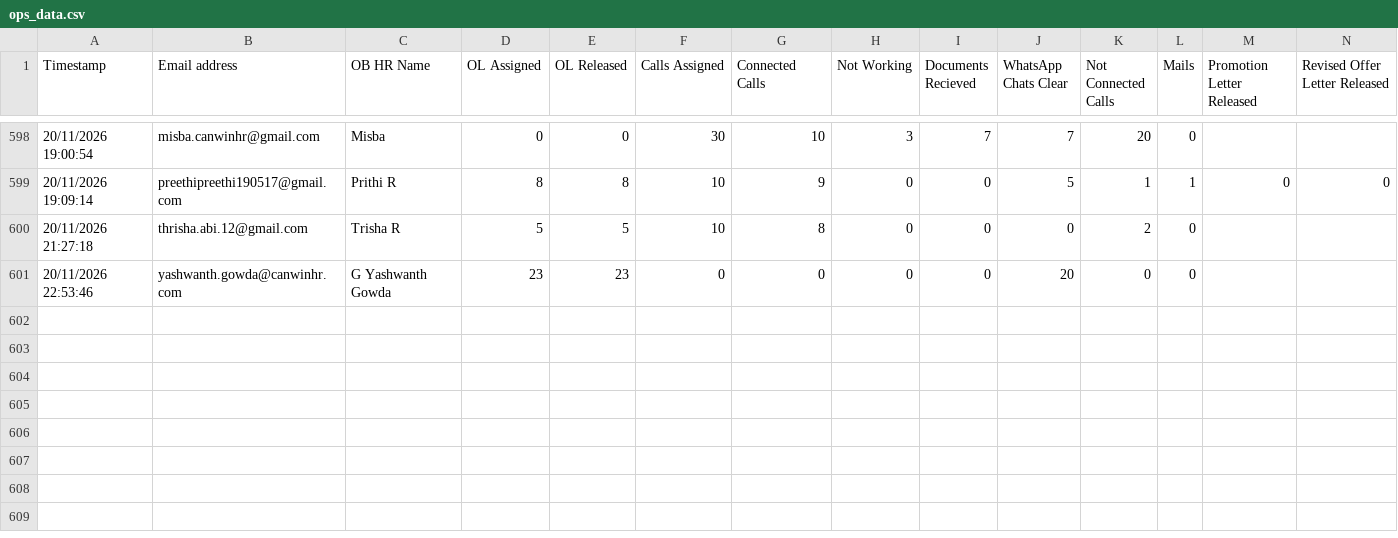
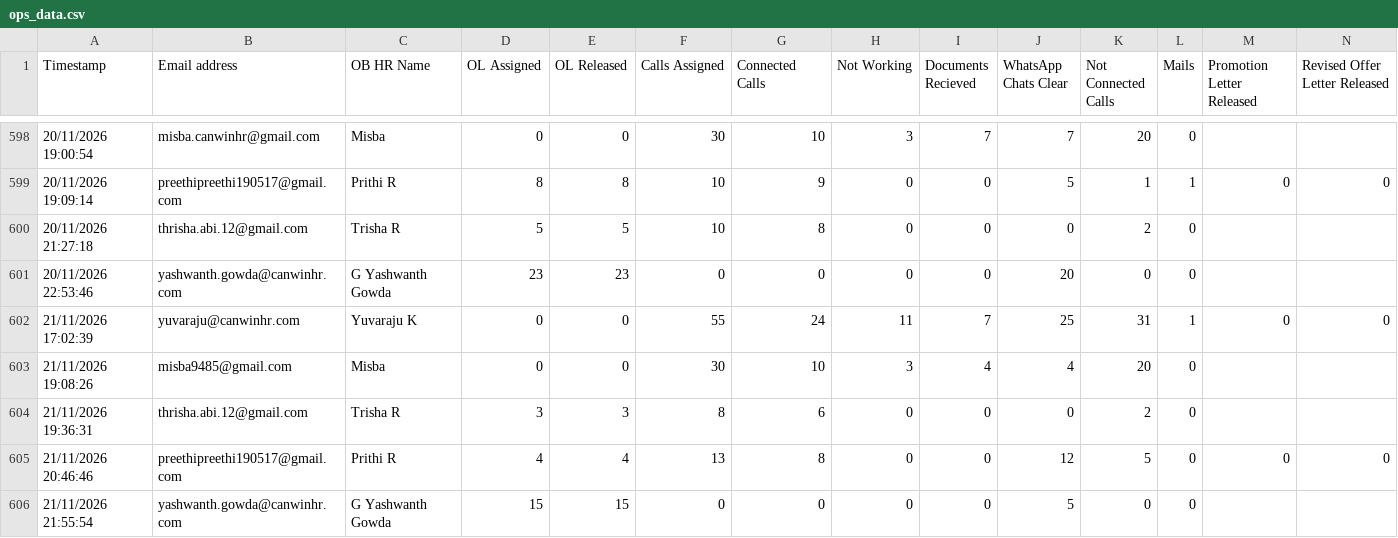
Before and after one commit to pundarikaksha02/HR-dashboard, a CSV file: data/ops_data.csv, drawn as a sheet; only a part is shown, gaps mark what is left out; rows hold the shown columns only; the diff names each change by its address in the sheet, - before the commit and + after, or states it on an @@ line.

```diff
--- a/data/ops_data.csv
+++ b/data/ops_data.csv
+row 602: 21/11/2026 17:02:39 | yuvaraju@canwinhr.com | Yuvaraju K | 0 | 0 | 55 | 24 | 11 | 7 | 25 | 31 | 1 | 0 | 0
+row 603: 21/11/2026 19:08:26 | misba9485@gmail.com | Misba | 0 | 0 | 30 | 10 | 3 | 4 | 4 | 20 | 0
+row 604: 21/11/2026 19:36:31 | thrisha.abi.12@gmail.com | Trisha R | 3 | 3 | 8 | 6 | 0 | 0 | 0 | 2 | 0
+row 605: 21/11/2026 20:46:46 | preethipreethi190517@gmail.com | Prithi R | 4 | 4 | 13 | 8 | 0 | 0 | 12 | 5 | 0 | 0 | 0
+row 606: 21/11/2026 21:55:54 | yashwanth.gowda@canwinhr.com | G Yashwanth Gowda | 15 | 15 | 0 | 0 | 0 | 0 | 5 | 0 | 0
```
